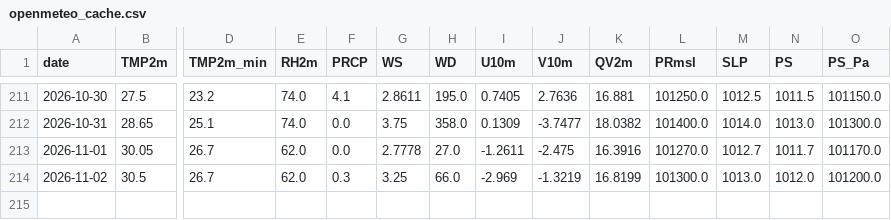
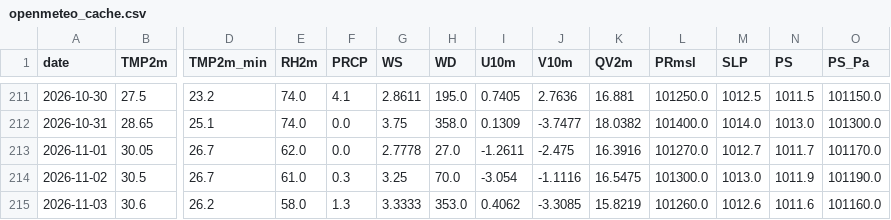
Before and after one commit to souravk03/HQNN-live-multicity, a CSV file: hqnn live pk/data/mumbai/openmeteo_cache.csv, drawn as a sheet; only a part is shown, gaps mark what is left out; rows hold the shown columns only; the diff names each change by its address in the sheet, - before the commit and + after, or states it on an @@ line.

Commit message:
Daily HQNN live cycle — 2026-11-03T21:05:51

```diff
--- a/hqnn live pk/data/mumbai/openmeteo_cache.csv
+++ b/hqnn live pk/data/mumbai/openmeteo_cache.csv
-E214 (RH2m): 62.0
+E214 (RH2m): 61.0
-H214 (WD): 66.0
+H214 (WD): 70.0
-I214 (U10m): -2.969
+I214 (U10m): -3.054
-J214 (V10m): -1.3219
+J214 (V10m): -1.1116
-K214 (QV2m): 16.8199
+K214 (QV2m): 16.5475
-N214 (PS): 1012.0
+N214 (PS): 1011.9
-O214 (PS_Pa): 101200.0
+O214 (PS_Pa): 101190.0
+row 215: 2026-11-03 | 30.6 | 26.2 | 58.0 | 1.3 | 3.3333 | 353.0 | 0.4062 | -3.3085 | 15.8219 | 101260.0 | 1012.6 | 1011.6 | 101160.0
```
Also changed, not shown: hqnn live pk/data/chennai/openmeteo_cache.csv, hqnn live pk/data/delhi/openmeteo_cache.csv, 51 other files.
